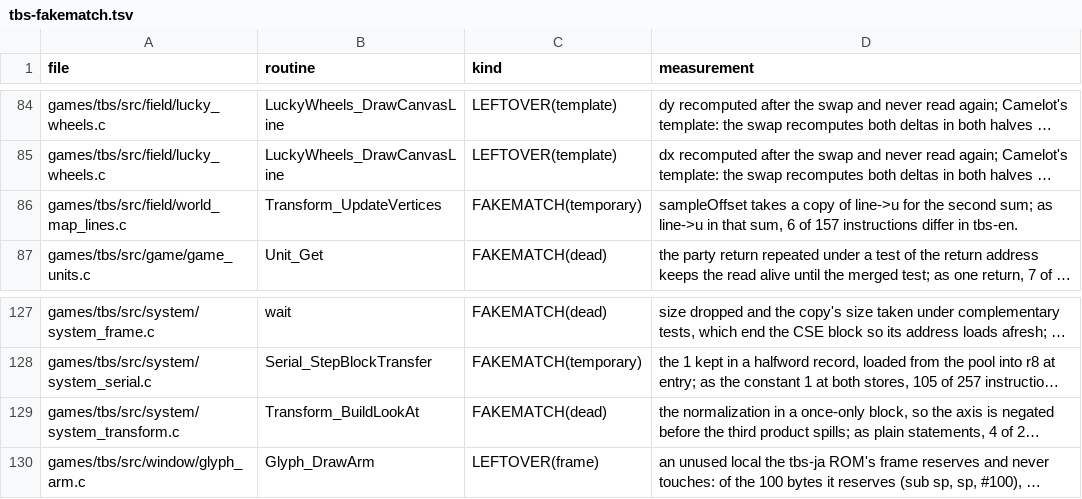
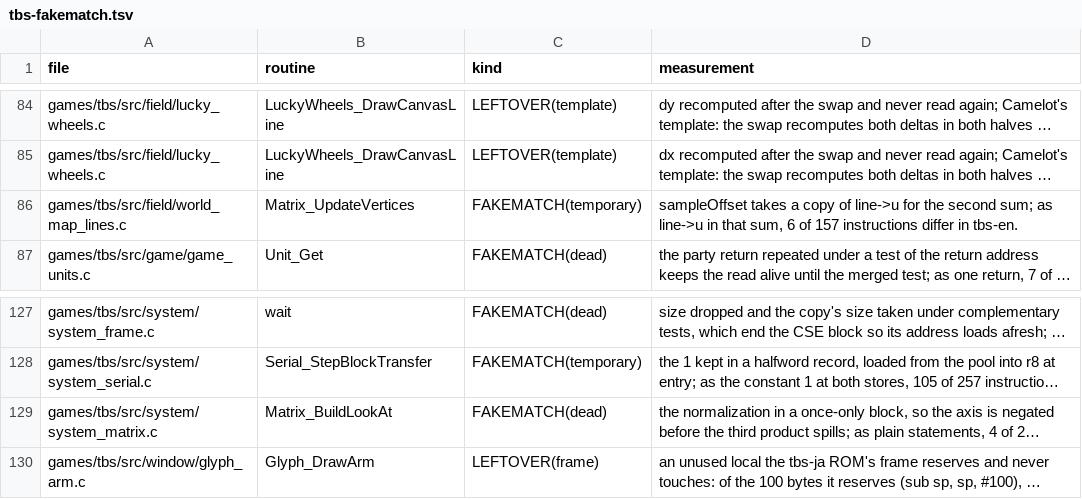
Before and after one commit to PascalPixel/alchemy-devtools, a TSV file: evidence/tbs-fakematch.tsv, drawn as a sheet; only a part is shown, gaps mark what is left out; long unchanged cells end in …; the diff names each change by its address in the sheet, - before the commit and + after, or states it on an @@ line.

```diff
--- a/evidence/tbs-fakematch.tsv
+++ b/evidence/tbs-fakematch.tsv
-B86 (routine): Transform_UpdateVertices
+B86 (routine): Matrix_UpdateVertices
-A129 (file): games/tbs/src/system/system_transform.c
+A129 (file): games/tbs/src/system/system_matrix.c
-B129 (routine): Transform_BuildLookAt
+B129 (routine): Matrix_BuildLookAt
```
Also changed, not shown: evidence/tbs-names.tsv, evidence/tla-fakematch.tsv, 8 other files.
